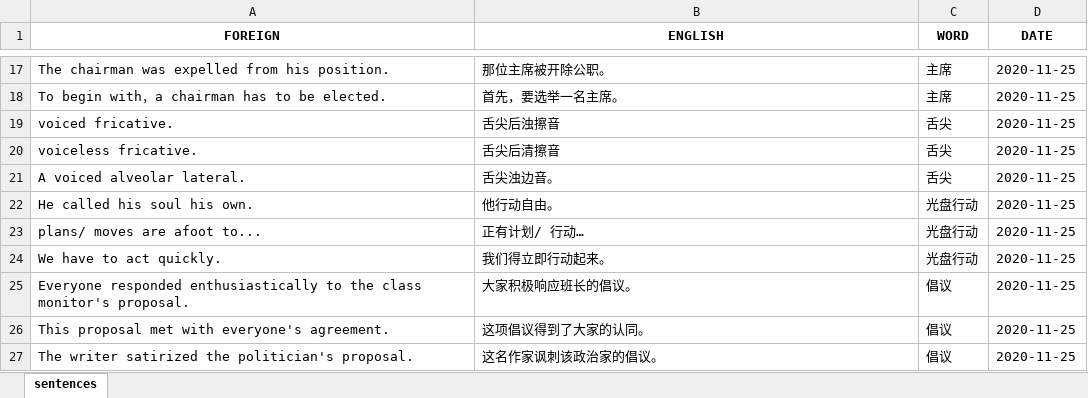
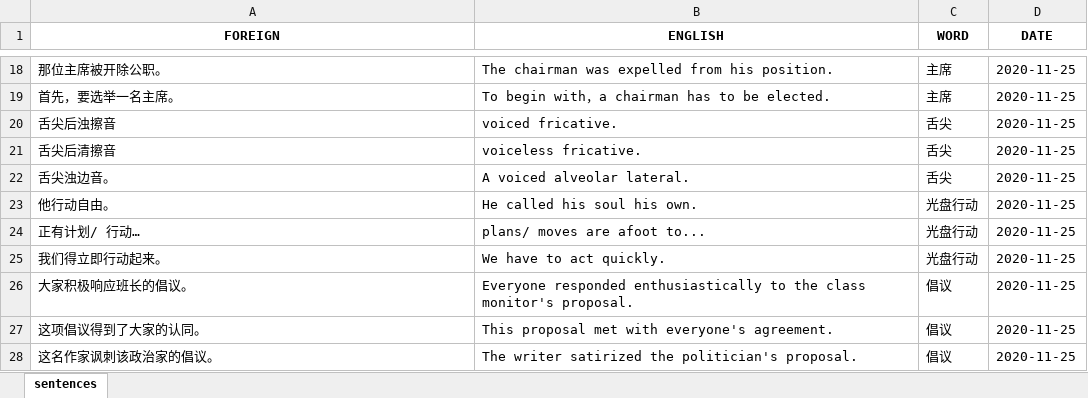
Before and after one commit to mikitz/anki-card-importer, an Excel workbook: Databases/chinese_sentences.xlsx, sheet sentences, drawn as a sheet; only a part is shown, gaps mark what is left out; values as stored, in another font and other column widths than the file's, no borders; addresses are those after the commit; the diff covers the shown part only; the diff names each change by its address in the sheet, - before the commit and + after, or states it on an @@ line.

```diff
--- a/Databases/chinese_sentences.xlsx (sheet sentences)
+++ b/Databases/chinese_sentences.xlsx (sheet sentences)
-A18 (FOREIGN): The chairman was expelled from his position.
+A18 (FOREIGN): 那位主席被开除公职。
-B18 (ENGLISH): 那位主席被开除公职。
+B18 (ENGLISH): The chairman was expelled from his position.
-A19 (FOREIGN): To begin with，a chairman has to be elected.
+A19 (FOREIGN): 首先，要选举一名主席。
-B19 (ENGLISH): 首先，要选举一名主席。
+B19 (ENGLISH): To begin with，a chairman has to be elected.
-A20 (FOREIGN): voiced fricative.
+A20 (FOREIGN): 舌尖后浊擦音
-B20 (ENGLISH): 舌尖后浊擦音
+B20 (ENGLISH): voiced fricative.
-A21 (FOREIGN): voiceless fricative.
+A21 (FOREIGN): 舌尖后清擦音
-B21 (ENGLISH): 舌尖后清擦音
+B21 (ENGLISH): voiceless fricative.
-A22 (FOREIGN): A voiced alveolar lateral.
+A22 (FOREIGN): 舌尖浊边音。
-B22 (ENGLISH): 舌尖浊边音。
+B22 (ENGLISH): A voiced alveolar lateral.
-A23 (FOREIGN): He called his soul his own.
+A23 (FOREIGN): 他行动自由。
-B23 (ENGLISH): 他行动自由。
+B23 (ENGLISH): He called his soul his own.
-A24 (FOREIGN): plans/ moves are afoot to...
+A24 (FOREIGN): 正有计划/ 行动…
-B24 (ENGLISH): 正有计划/ 行动…
+B24 (ENGLISH): plans/ moves are afoot to...
-A25 (FOREIGN): We have to act quickly.
+A25 (FOREIGN): 我们得立即行动起来。
-B25 (ENGLISH): 我们得立即行动起来。
+B25 (ENGLISH): We have to act quickly.
-A26 (FOREIGN): Everyone responded enthusiastically to the class monitor's proposal.
+A26 (FOREIGN): 大家积极响应班长的倡议。
-B26 (ENGLISH): 大家积极响应班长的倡议。
+B26 (ENGLISH): Everyone responded enthusiastically to the class monitor's proposal.
-A27 (FOREIGN): This proposal met with everyone's agreement.
+A27 (FOREIGN): 这项倡议得到了大家的认同。
-B27 (ENGLISH): 这项倡议得到了大家的认同。
+B27 (ENGLISH): This proposal met with everyone's agreement.
-A28 (FOREIGN): The writer satirized the politician's proposal.
+A28 (FOREIGN): 这名作家讽刺该政治家的倡议。
-B28 (ENGLISH): 这名作家讽刺该政治家的倡议。
+B28 (ENGLISH): The writer satirized the politician's proposal.
```
Also changed, not shown: 1 added row and 30 edited cells elsewhere in this sheet, Databases/chinese_words.xlsx, Flashcards.xlsx, 1 other file.
